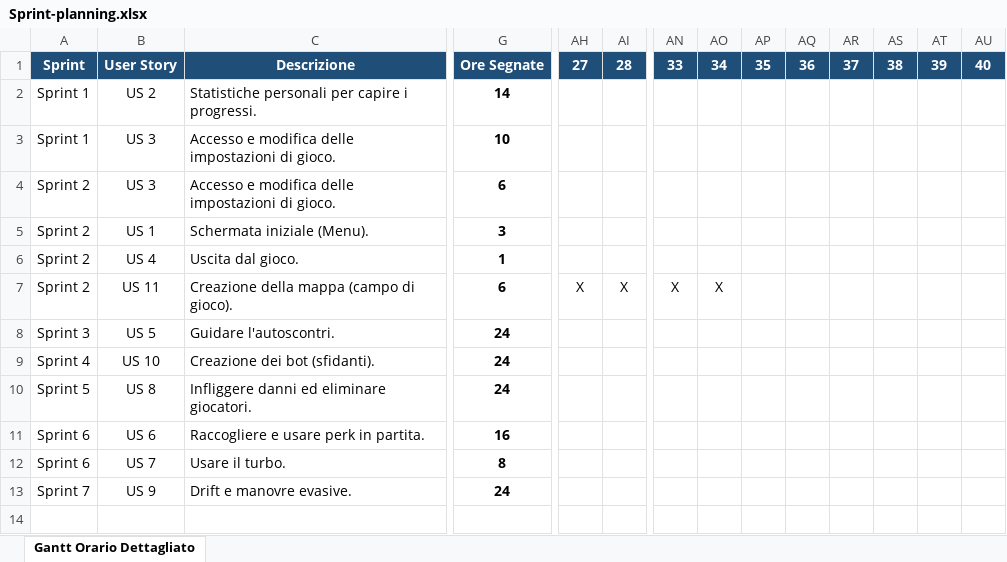
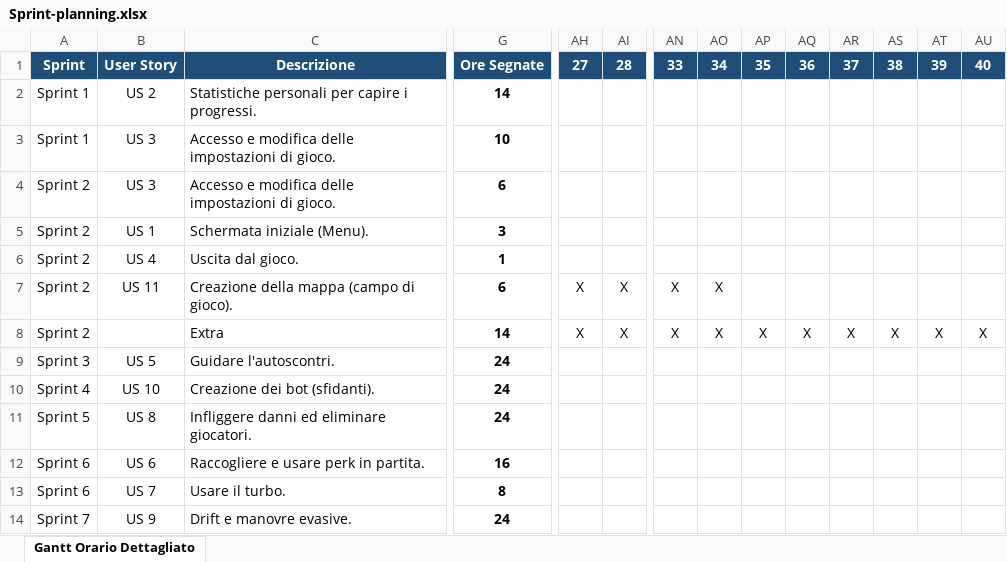
Before and after one commit to NLEchap0/BrutalBumperCars, an Excel workbook: 7_Allegati/Sprint-planning.xlsx, sheet Gantt Orario Dettagliato, drawn as a sheet; only a part is shown, gaps mark what is left out; values as stored, in another font and other column widths than the file's, no borders; conditional formats not drawn; rows hold the shown columns only; the diff names each change by its address in the sheet, - before the commit and + after, or states it on an @@ line.

Commit message:
modifica sprint planning, impostazione salvate su db (mancano i comandi) e diario

```diff
--- a/7_Allegati/Sprint-planning.xlsx (sheet Gantt Orario Dettagliato)
+++ b/7_Allegati/Sprint-planning.xlsx (sheet Gantt Orario Dettagliato)
+row 8: Sprint 2 |  | Extra | 14 | X | X | X | X | X | X | X | X | X | X
```
Also changed, not shown: 15 other files.
